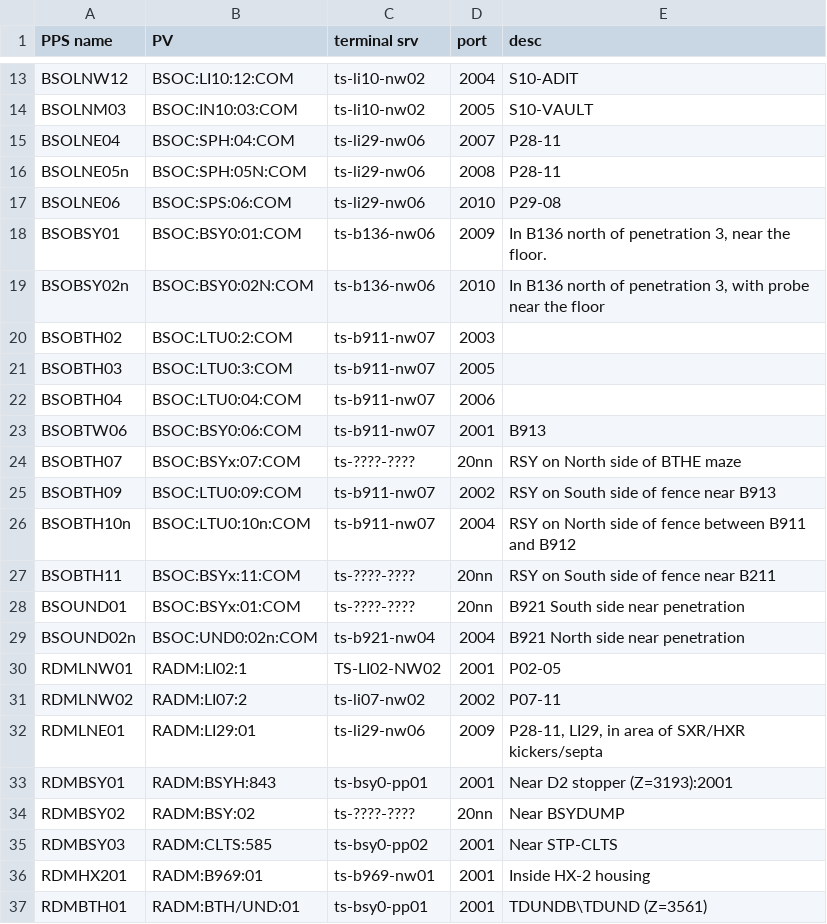
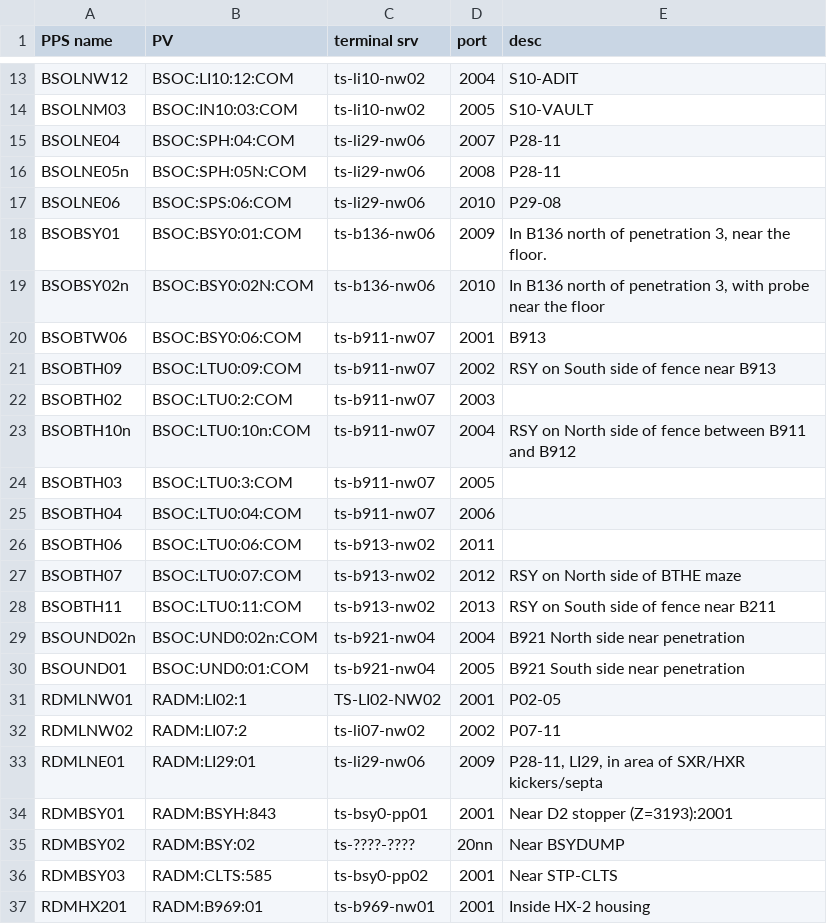
Before and after one commit to slac-epics/ioc-common-RadiationMonitoring, a CSV file: iocBoot/sioc-sysw-rm01/TermPortMap.csv, drawn as a sheet; only a part is shown, gaps mark what is left out; the shorter side is filled out with more unchanged rows; removed rows and columns are numbered as before the commit, all else as after; the diff names each change by its address in the sheet, - before the commit and + after, or states it on an @@ line.

Commit message:
Filling in the rest of the BSOICs, now connected to terminal servers.

```diff
--- a/iocBoot/sioc-sysw-rm01/TermPortMap.csv
+++ b/iocBoot/sioc-sysw-rm01/TermPortMap.csv
@@ row 23 moved to row 20: BSOBTW06 @@
@@ row 25 moved to row 21: BSOBTH09 @@
@@ row 26 moved to row 23: BSOBTH10n @@
+row 26: BSOBTH06 | BSOC:LTU0:06:COM | ts-b913-nw02 | 2011
-B27 (PV): BSOC:BSYx:07:COM
+B27 (PV): BSOC:LTU0:07:COM
-C27 (terminal srv): ts-????-????
+C27 (terminal srv): ts-b913-nw02
-D27 (port): 20nn
+D27 (port): 2012
-B28 (PV): BSOC:BSYx:11:COM
+B28 (PV): BSOC:LTU0:11:COM
-C28 (terminal srv): ts-????-????
+C28 (terminal srv): ts-b913-nw02
-D28 (port): 20nn
+D28 (port): 2013
-row 28: BSOUND01 | BSOC:BSYx:01:COM | ts-????-???? | 20nn | B921 South side near penetration
+row 30: BSOUND01 | BSOC:UND0:01:COM | ts-b921-nw04 | 2005 | B921 South side near penetration
```
